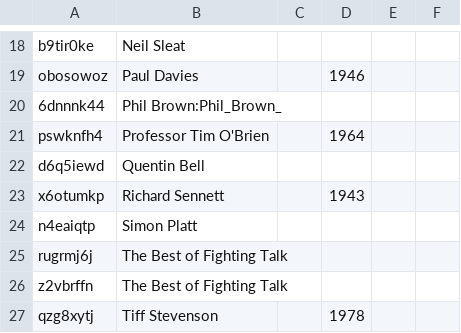
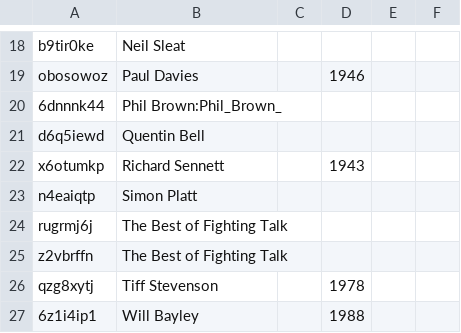
Before and after one commit to slowe/panelshows, a CSV file: people/ranked.csv, drawn as a sheet; only a part is shown, gaps mark what is left out; the shorter side is filled out with more unchanged rows.

Commit message:
Remove duplicate Tim O'Brien

```diff
--- a/people/ranked.csv
+++ b/people/ranked.csv
@@ -20,3 +20,2 @@ obosowoz,"Paul Davies",,1946,,
 6dnnnk44,"Phil Brown:Phil_Brown_",,,,
-pswknfh4,"Professor Tim O'Brien",,1964,,
 d6q5iewd,"Quentin Bell",,,,
```
Also changed, not shown: people/people.tsv, people/ranked-o.csv, 3 other files.
